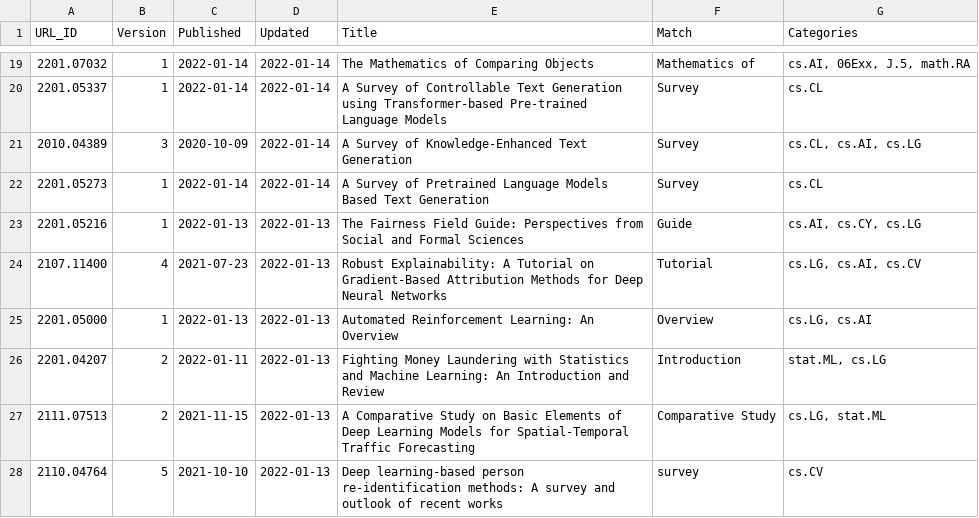
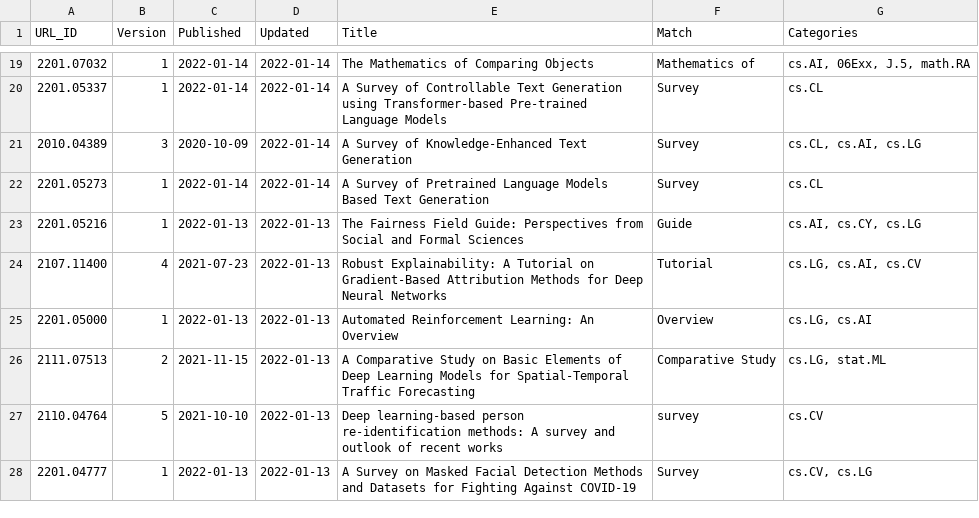
Before and after one commit to ml-feeds/arxiv-ml-reviews, a CSV file: data/articles.csv, drawn as a sheet; only a part is shown, gaps mark what is left out; the shorter side is filled out with more unchanged rows.

```diff
--- a/data/articles.csv
+++ b/data/articles.csv
@@ -25,3 +25,2 @@ URL_ID,Version,Published,Updated,Title,Match,Categories
 2201.05000,1,2022-01-13,2022-01-13,Automated Reinforcement Learning: An Overview,Overview,"cs.LG, cs.AI"
-2201.04207,2,2022-01-11,2022-01-13,Fighting Money Laundering with Statistics and Machine Learning: An Introduction and Review,Introduction,"stat.ML, cs.LG"
 2111.07513,2,2021-11-15,2022-01-13,A Comparative Study on Basic Elements of Deep Learning Models for Spatial-Temporal Traffic Forecasting,Comparative Study,"cs.LG, stat.ML"
```
Also changed, not shown: 2 other files.
